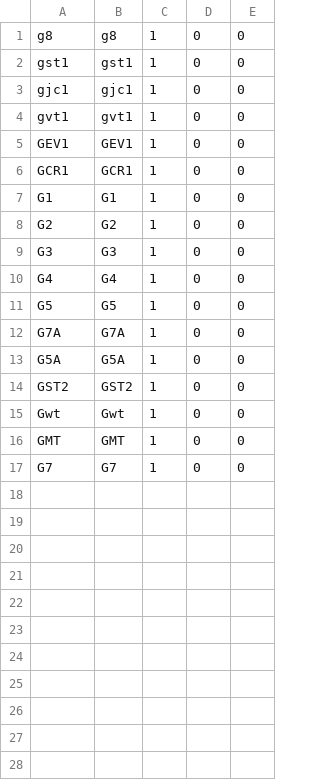
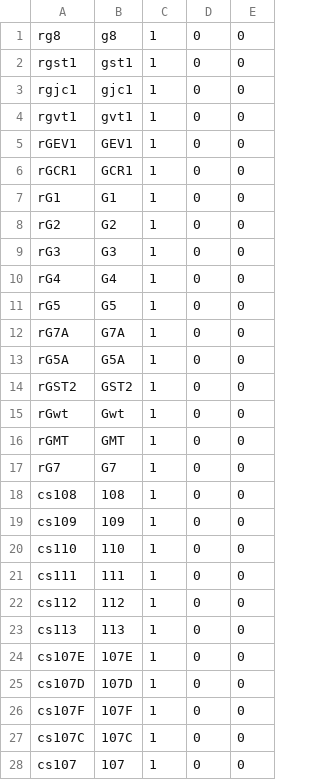
Before and after one commit to mstStudent/campus-map, a CSV file: roomInfo.csv, drawn as a sheet; only a part is shown; the diff covers the shown part only.

```diff
--- a/roomInfo.csv
+++ b/roomInfo.csv
@@ -1,17 +1,28 @@
-"g8","g8","1","0","0"
-"gst1","gst1","1","0","0"
-"gjc1","gjc1","1","0","0"
-"gvt1","gvt1","1","0","0"
-"GEV1","GEV1","1","0","0"
-"GCR1","GCR1","1","0","0"
-"G1","G1","1","0","0"
-"G2","G2","1","0","0"
-"G3","G3","1","0","0"
-"G4","G4","1","0","0"
-"G5","G5","1","0","0"
-"G7A","G7A","1","0","0"
-"G5A","G5A","1","0","0"
-"GST2","GST2","1","0","0"
-"Gwt","Gwt","1","0","0"
-"GMT","GMT","1","0","0"
-"G7","G7","1","0","0"
+"rg8","g8","1","0","0"
+"rgst1","gst1","1","0","0"
+"rgjc1","gjc1","1","0","0"
+"rgvt1","gvt1","1","0","0"
+"rGEV1","GEV1","1","0","0"
+"rGCR1","GCR1","1","0","0"
+"rG1","G1","1","0","0"
+"rG2","G2","1","0","0"
+"rG3","G3","1","0","0"
+"rG4","G4","1","0","0"
+"rG5","G5","1","0","0"
+"rG7A","G7A","1","0","0"
+"rG5A","G5A","1","0","0"
+"rGST2","GST2","1","0","0"
+"rGwt","Gwt","1","0","0"
+"rGMT","GMT","1","0","0"
+"rG7","G7","1","0","0"
+"cs108","108","1","0","0"
+"cs109","109","1","0","0"
+"cs110","110","1","0","0"
+"cs111","111","1","0","0"
+"cs112","112","1","0","0"
+"cs113","113","1","0","0"
+"cs107E","107E","1","0","0"
+"cs107D","107D","1","0","0"
+"cs107F","107F","1","0","0"
+"cs107C","107C","1","0","0"
+"cs107","107","1","0","0"
```
Also changed, not shown: 24 added rows elsewhere in this file, 3 other files.
